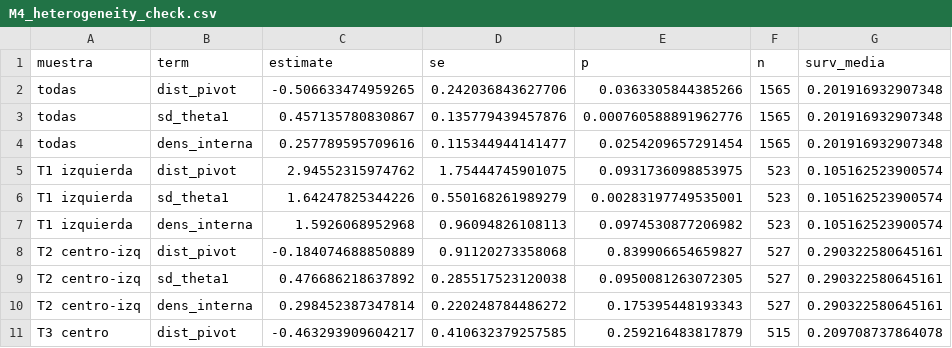
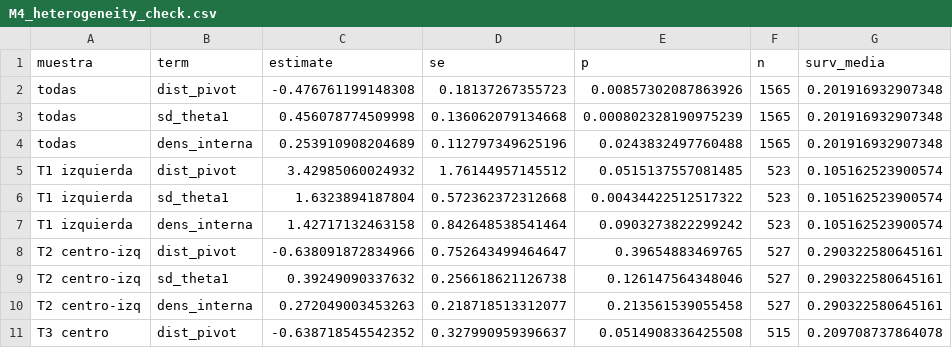
Before and after one commit to aoliveram/Networked-Influence-Chilean-Constitutional-Convention, a CSV file: results/tables/M4_heterogeneity_check.csv, drawn as a sheet; only a part is shown; the diff covers the shown part only.

```diff
--- a/results/tables/M4_heterogeneity_check.csv
+++ b/results/tables/M4_heterogeneity_check.csv
@@ -1,11 +1,11 @@
 "muestra","term","estimate","se","p","n","surv_media"
-"todas","dist_pivot",-0.506633474959265,0.242036843627706,0.0363305844385266,1565,0.201916932907348
-"todas","sd_theta1",0.457135780830867,0.135779439457876,0.000760588891962776,1565,0.201916932907348
-"todas","dens_interna",0.257789595709616,0.115344944141477,0.0254209657291454,1565,0.201916932907348
-"T1 izquierda","dist_pivot",2.94552315974762,1.75444745901075,0.0931736098853975,523,0.105162523900574
-"T1 izquierda","sd_theta1",1.64247825344226,0.550168261989279,0.00283197749535001,523,0.105162523900574
-"T1 izquierda","dens_interna",1.5926068952968,0.96094826108113,0.0974530877206982,523,0.105162523900574
-"T2 centro-izq","dist_pivot",-0.184074688850889,0.91120273358068,0.839906654659827,527,0.290322580645161
-"T2 centro-izq","sd_theta1",0.476686218637892,0.285517523120038,0.0950081263072305,527,0.290322580645161
-"T2 centro-izq","dens_interna",0.298452387347814,0.220248784486272,0.175395448193343,527,0.290322580645161
-"T3 centro","dist_pivot",-0.463293909604217,0.410632379257585,0.259216483817879,515,0.209708737864078
+"todas","dist_pivot",-0.476761199148308,0.18137267355723,0.00857302087863926,1565,0.201916932907348
+"todas","sd_theta1",0.456078774509998,0.136062079134668,0.000802328190975239,1565,0.201916932907348
+"todas","dens_interna",0.253910908204689,0.112797349625196,0.0243832497760488,1565,0.201916932907348
+"T1 izquierda","dist_pivot",3.42985060024932,1.76144957145512,0.0515137557081485,523,0.105162523900574
+"T1 izquierda","sd_theta1",1.6323894187804,0.572362372312668,0.00434422512517322,523,0.105162523900574
+"T1 izquierda","dens_interna",1.42717132463158,0.842648538541464,0.0903273822299242,523,0.105162523900574
+"T2 centro-izq","dist_pivot",-0.638091872834966,0.752643499464647,0.39654883469765,527,0.290322580645161
+"T2 centro-izq","sd_theta1",0.39249090337632,0.256618621126738,0.126147564348046,527,0.290322580645161
+"T2 centro-izq","dens_interna",0.272049003453263,0.218718513312077,0.213561539055458,527,0.290322580645161
+"T3 centro","dist_pivot",-0.638718545542352,0.327990959396637,0.0514908336425508,515,0.209708737864078
```
Also changed, not shown: 15 edited cells elsewhere in this file, results/tables/M4_retention_ols.csv, results/tables/M4_survival.csv, 17 other files.
